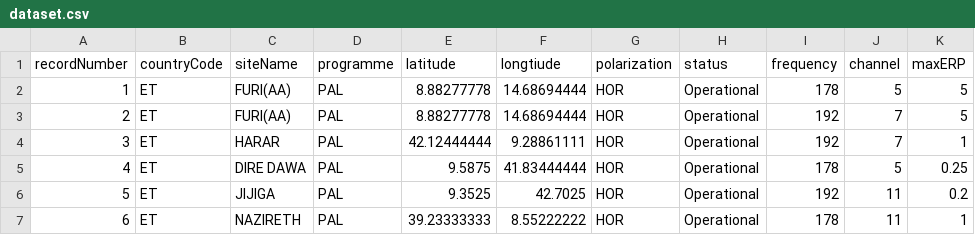
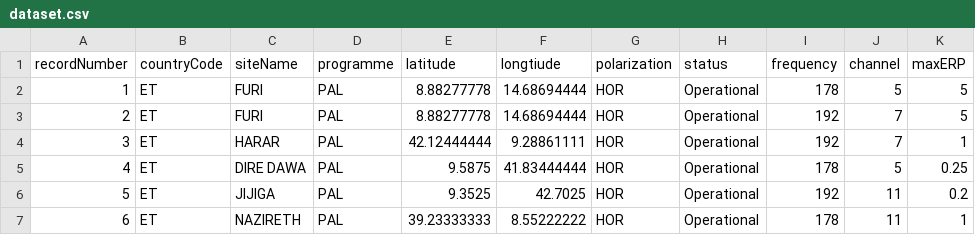
Before and after one commit to habibiye/glsd, a CSV file: dataset.csv, drawn as a sheet; only a part is shown; the diff names each change by its address in the sheet, - before the commit and + after, or states it on an @@ line.

```diff
--- a/dataset.csv
+++ b/dataset.csv
-C2:C3 (siteName): FURI(AA)
+C2:C3 (siteName): FURI
```
Also changed, not shown: 1 other file.
